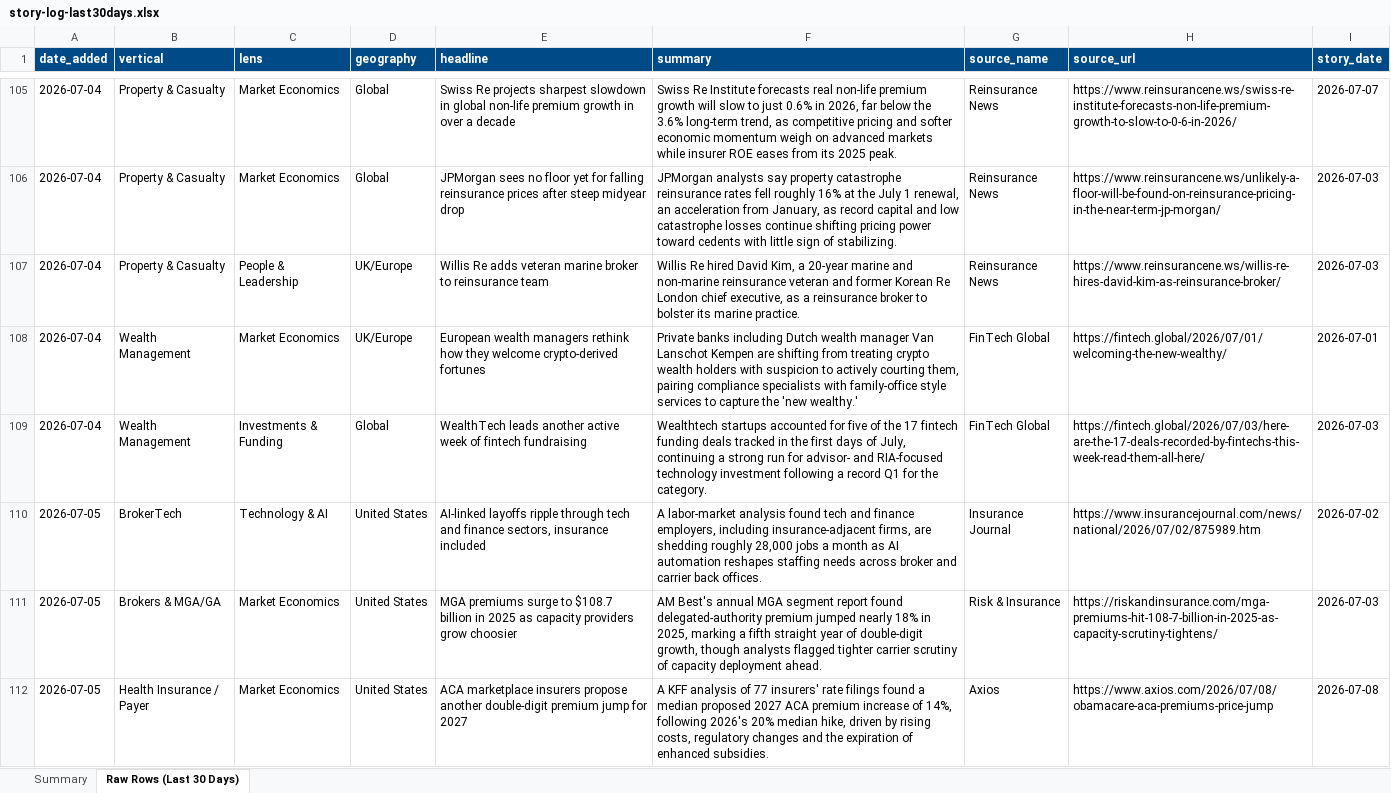
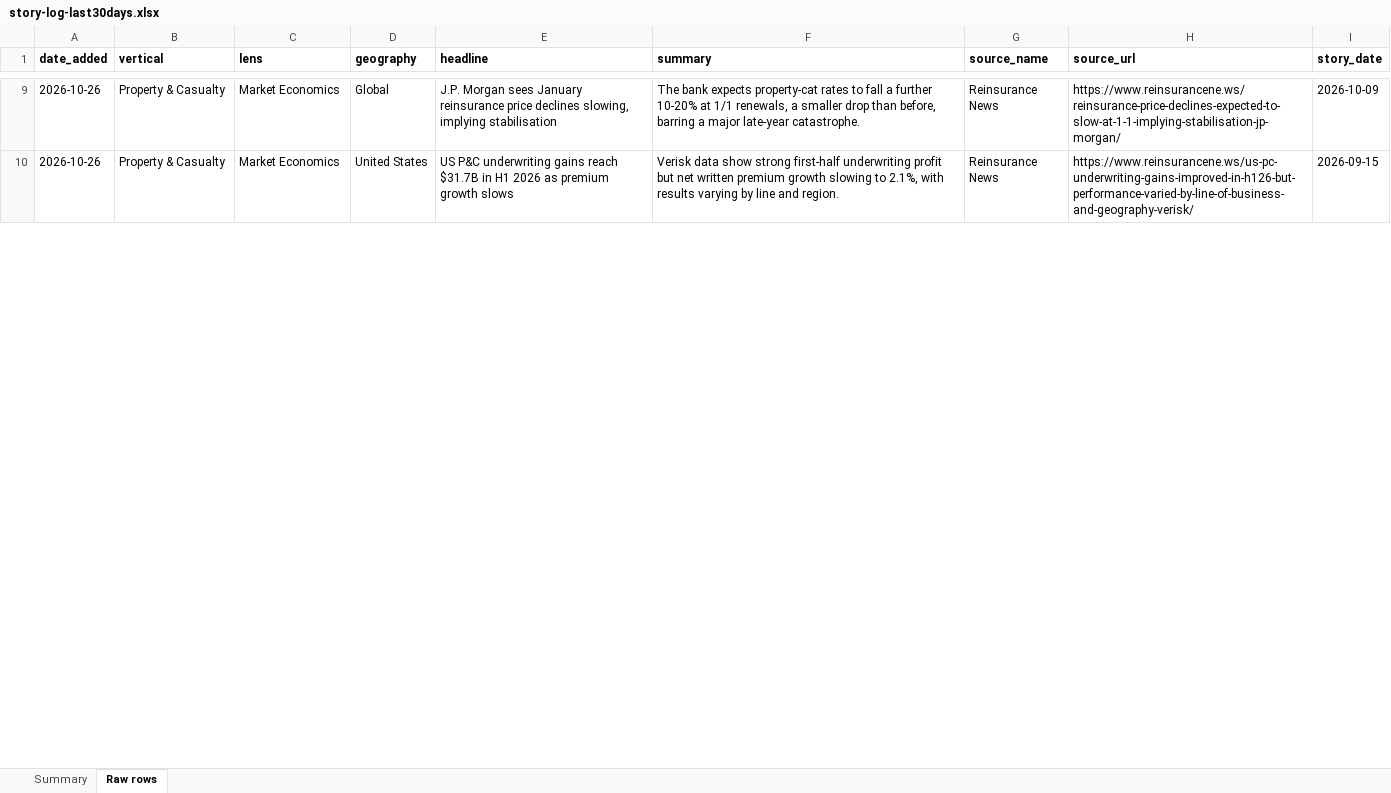
Before and after one commit to dsivakumar81/DailyIndustryBrief, an Excel workbook: cockpit-data/story-log-last30days.xlsx, sheet Raw rows, drawn as a sheet; only a part is shown, gaps mark what is left out; values as stored, in another font and other column widths than the file's, no borders; removed rows and columns are numbered as before the commit, all else as after; the diff covers the shown part only; the diff names each change by its address in the sheet, - before the commit and + after, or states it on an @@ line.

```diff
--- a/cockpit-data/story-log-last30days.xlsx (sheet Raw rows)
+++ b/cockpit-data/story-log-last30days.xlsx (sheet Raw rows)
-sheet tab: Raw Rows (Last 30 Days)
+sheet tab: Raw rows
@@ A1:I1 fill: #004B87 → none, text colour: #FFFFFF → black @@
-A9:A10 (date_added): 2026-07-04
+A9:A10 (date_added): 2026-10-26
-E9 (headline): Swiss Re projects sharpest slowdown in global non-life premium growth in over a decade
+E9 (headline): J.P. Morgan sees January reinsurance price declines slowing, implying stabilisation
-F9 (summary): Swiss Re Institute forecasts real non-life premium growth will slow to just 0.6% in 2026, far below the 3.6% long-term trend, as competitive pricing and softer economic momentum weigh on advanced markets while insurer ROE eases from its 2025 peak.
+F9 (summary): The bank expects property-cat rates to fall a further 10-20% at 1/1 renewals, a smaller drop than before, barring a major late-year catastrophe.
-H9 (source_url): https://www.reinsurancene.ws/swiss-re-institute-forecasts-non-life-premium-growth-to-slow-to-0-6-in-2026/
+H9 (source_url): https://www.reinsurancene.ws/reinsurance-price-declines-expected-to-slow-at-1-1-implying-stabilisation-jp-morgan/
-I9 (story_date): 2026-07-07
+I9 (story_date): 2026-10-09
-D10 (geography): Global
+D10 (geography): United States
-E10 (headline): JPMorgan sees no floor yet for falling reinsurance prices after steep midyear drop
+E10 (headline): US P&C underwriting gains reach $31.7B in H1 2026 as premium growth slows
-F10 (summary): JPMorgan analysts say property catastrophe reinsurance rates fell roughly 16% at the July 1 renewal, an acceleration from January, as record capital and low catastrophe losses continue shifting pricing power toward cedents with little sign of stabilizing.
+F10 (summary): Verisk data show strong first-half underwriting profit but net written premium growth slowing to 2.1%, with results varying by line and region.
-H10 (source_url): https://www.reinsurancene.ws/unlikely-a-floor-will-be-found-on-reinsurance-pricing-in-the-near-term-jp-morgan/
+H10 (source_url): https://www.reinsurancene.ws/us-pc-underwriting-gains-improved-in-h126-but-performance-varied-by-line-of-business-and-geography-verisk/
-I10 (story_date): 2026-07-03
+I10 (story_date): 2026-09-15
-row 107: 2026-07-04 | Property & Casualty | People & Leadership | UK/Europe | Willis Re adds veteran marine broker to reinsurance team | Willis Re hired David Kim, a 20-year marine and non-marine reinsurance veteran and former Korean Re London chief executive, as a reinsurance broker to bolster its marine practice. | Reinsurance News | https://www.reinsurancene.ws/willis-re-hires-david-kim-as-reinsurance-broker/ | 2026-07-03
-row 108: 2026-07-04 | Wealth Management | Market Economics | UK/Europe | European wealth managers rethink how they welcome crypto-derived fortunes | Private banks including Dutch wealth manager Van Lanschot Kempen are shifting from treating crypto wealth holders with suspicion to actively courting them, pairing compliance specialists with family-office style services to capture the 'new wealthy.' | FinTech Global | https://fintech.global/2026/07/01/welcoming-the-new-wealthy/ | 2026-07-01
-row 109: 2026-07-04 | Wealth Management | Investments & Funding | Global | WealthTech leads another active week of fintech fundraising | Wealthtech startups accounted for five of the 17 fintech funding deals tracked in the first days of July, continuing a strong run for advisor- and RIA-focused technology investment following a record Q1 for the category. | FinTech Global | https://fintech.global/2026/07/03/here-are-the-17-deals-recorded-by-fintechs-this-week-read-them-all-here/ | 2026-07-03
-row 110: 2026-07-05 | BrokerTech | Technology & AI | United States | AI-linked layoffs ripple through tech and finance sectors, insurance included | A labor-market analysis found tech and finance employers, including insurance-adjacent firms, are shedding roughly 28,000 jobs a month as AI automation reshapes staffing needs across broker and carrier back offices. | Insurance Journal | https://www.insurancejournal.com/news/national/2026/07/02/875989.htm | 2026-07-02
-row 111: 2026-07-05 | Brokers & MGA/GA | Market Economics | United States | MGA premiums surge to $108.7 billion in 2025 as capacity providers grow choosier | AM Best's annual MGA segment report found delegated-authority premium jumped nearly 18% in 2025, marking a fifth straight year of double-digit growth, though analysts flagged tighter carrier scrutiny of capacity deployment ahead. | Risk & Insurance | https://riskandinsurance.com/mga-premiums-hit-108-7-billion-in-2025-as-capacity-scrutiny-tightens/ | 2026-07-03
-row 112: 2026-07-05 | Health Insurance / Payer | Market Economics | United States | ACA marketplace insurers propose another double-digit premium jump for 2027 | A KFF analysis of 77 insurers' rate filings found a median proposed 2027 ACA premium increase of 14%, following 2026's 20% median hike, driven by rising costs, regulatory changes and the expiration of enhanced subsidies. | Axios | https://www.axios.com/2026/07/08/obamacare-aca-premiums-price-jump | 2026-07-08
```
Also changed, not shown: 8 added rows, 176 removed rows and 78 edited cells elsewhere in this sheet, sheet Summary.
